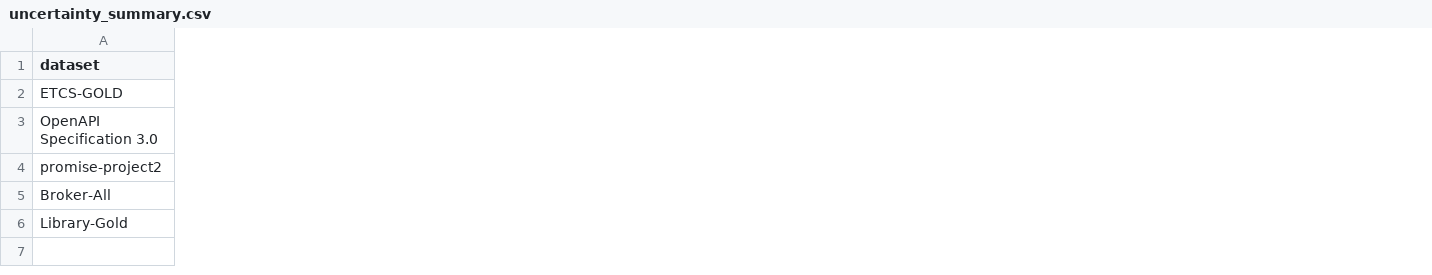
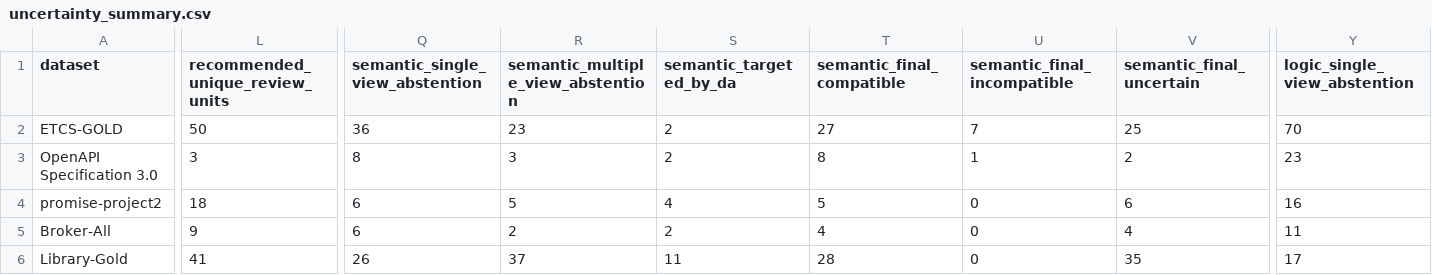
Before and after one commit to a0707komi-tech/four-view-requirement-conflict-detection, a CSV file: results/summary/uncertainty_summary.csv, drawn as a sheet; only a part is shown, gaps mark what is left out; the diff covers the shown part only; the diff names each change by its address in the sheet, - before the commit and + after, or states it on an @@ line.

Commit message:
docs: add paper-ready abstention analysis

```diff
--- a/results/summary/uncertainty_summary.csv
+++ b/results/summary/uncertainty_summary.csv
+column L (recommended_unique_review_units), rows 2-6: 50 | 3 | 18 | 9 | 41
+column Q (semantic_single_view_abstention), rows 2-6: 36 | 8 | 6 | 6 | 26
+column R, rows 1-6: semantic_multiple_view_abstention | 23 | 3 | 5 | 2 | 37
+column S (semantic_targeted_by_da), rows 2-6: 2 | 2 | 4 | 2 | 11
+column T (semantic_final_compatible), rows 2-6: 27 | 8 | 5 | 4 | 28
+column U (semantic_final_incompatible), rows 2-6: 7 | 1 | 0 | 0 | 0
+column V (semantic_final_uncertain), rows 2-6: 25 | 2 | 6 | 4 | 35
+column Y (logic_single_view_abstention), rows 2-6: 70 | 23 | 16 | 11 | 17
```
Also changed, not shown: 17 added columns elsewhere in this file, results/summary/phase1_abstention_summary.csv, 28 other files.
